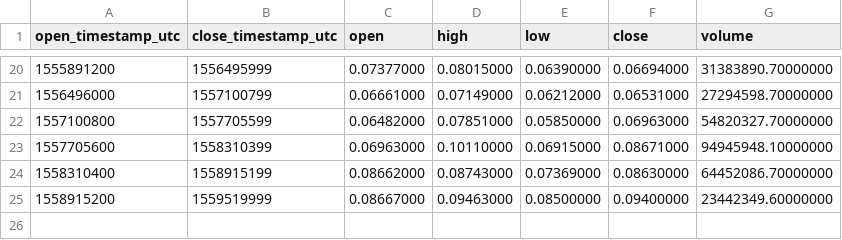
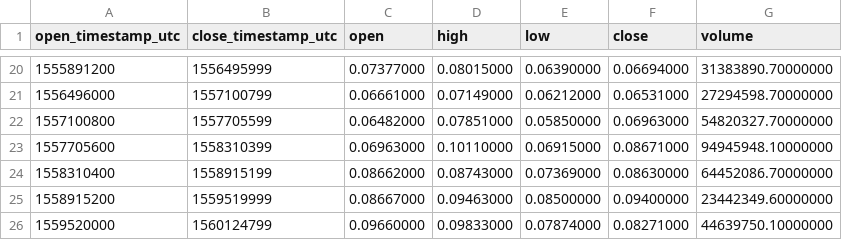
Before and after one commit to cryptobigbro/binance-ADATUSD, a CSV file: binance-ADATUSD-1w.csv, drawn as a sheet; only a part is shown, gaps mark what is left out.

```diff
--- a/binance-ADATUSD-1w.csv
+++ b/binance-ADATUSD-1w.csv
@@ -25 +25,2 @@ open_timestamp_utc,close_timestamp_utc,open,high,low,close,volume
 1558915200,1559519999,0.08667000,0.09463000,0.08500000,0.09400000,23442349.60000000
+1559520000,1560124799,0.09660000,0.09833000,0.07874000,0.08271000,44639750.10000000
```
Also changed, not shown: binance-ADATUSD-1d.csv, binance-ADATUSD-1h.csv.
